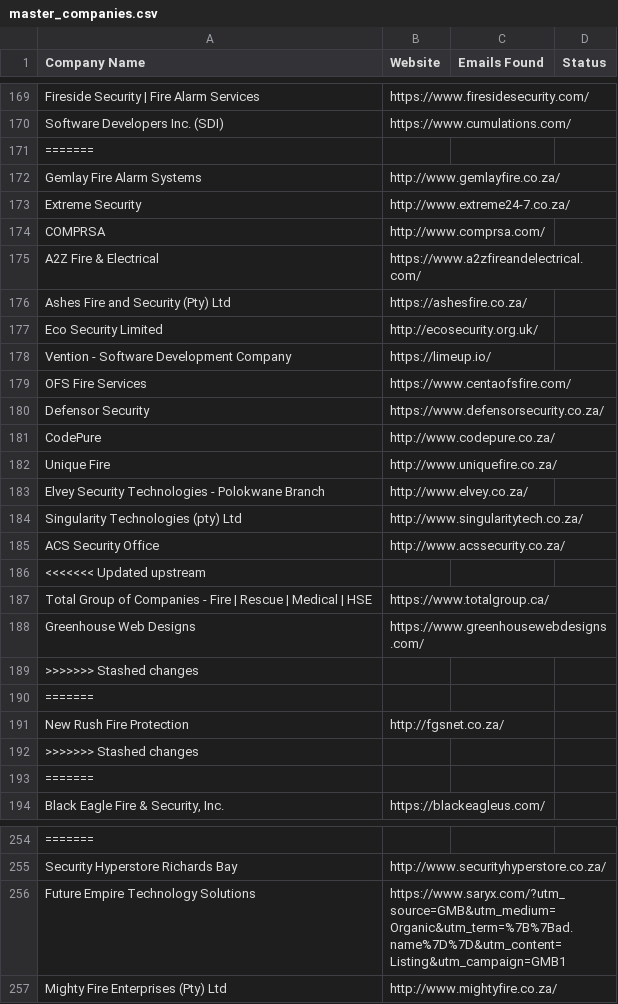
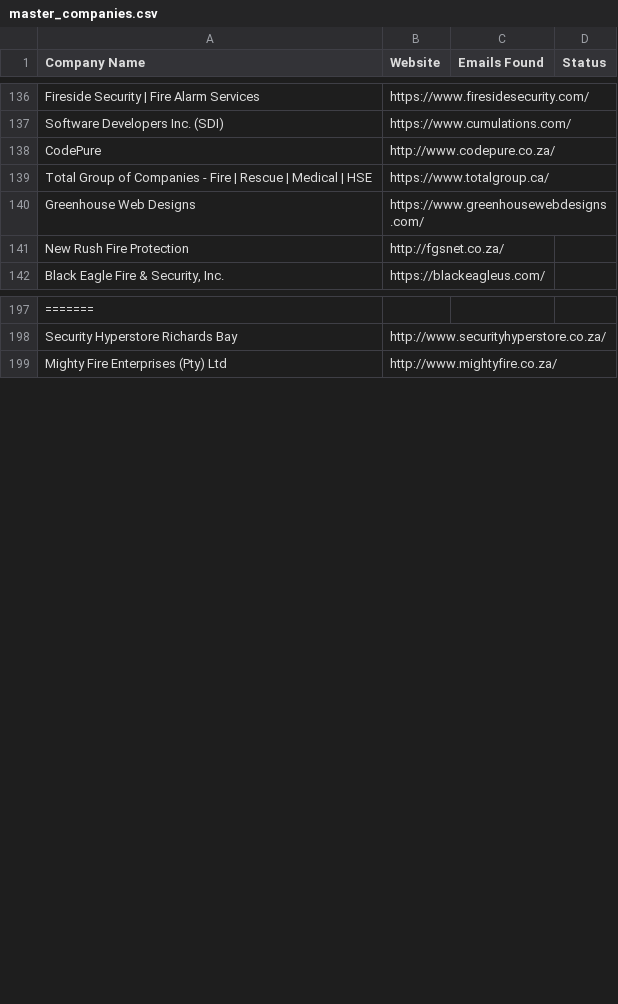
Before and after one commit to MareanaNsuku/FireDetectionOutreach, a CSV file: master_companies.csv, drawn as a sheet; only a part is shown, gaps mark what is left out; the diff covers the shown part only; the diff names each change by its address in the sheet, - before the commit and + after, or states it on an @@ line.

Commit message:
Remove conflict markers and deduplicate CSV

```diff
--- a/master_companies.csv
+++ b/master_companies.csv
-row 171: =======
-row 172: Gemlay Fire Alarm Systems | http://www.gemlayfire.co.za/
-row 173: Extreme Security | http://www.extreme24-7.co.za/
-row 174: COMPRSA | http://www.comprsa.com/
-row 175: A2Z Fire & Electrical | https://www.a2zfireandelectrical.com/
-row 176: Ashes Fire and Security (Pty) Ltd | https://ashesfire.co.za/
-row 177: Eco Security Limited | http://ecosecurity.org.uk/
-row 178: Vention - Software Development Company | https://limeup.io/
-row 179: OFS Fire Services | https://www.centaofsfire.com/
-row 180: Defensor Security | https://www.defensorsecurity.co.za/
-row 182: Unique Fire | http://www.uniquefire.co.za/
-row 183: Elvey Security Technologies - Polokwane Branch | http://www.elvey.co.za/
-row 184: Singularity Technologies (pty) Ltd | http://www.singularitytech.co.za/
-row 185: ACS Security Office | http://www.acssecurity.co.za/
-row 186: <<<<<<< Updated upstream
-row 189: >>>>>>> Stashed changes
-row 190: =======
-row 192: >>>>>>> Stashed changes
-row 193: =======
-row 256: Future Empire Technology Solutions | https://www.saryx.com/?utm_source=GMB&utm_medium=Organic&utm_term=%7B%7Bad.name%7D%7D&utm_content=Listing&utm_campaign=GMB1
```
Also changed, not shown: 41 removed rows elsewhere in this file.
